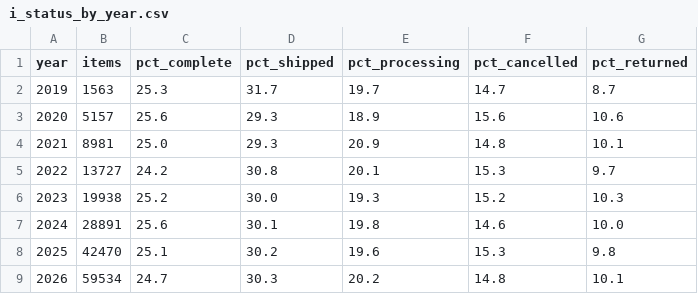
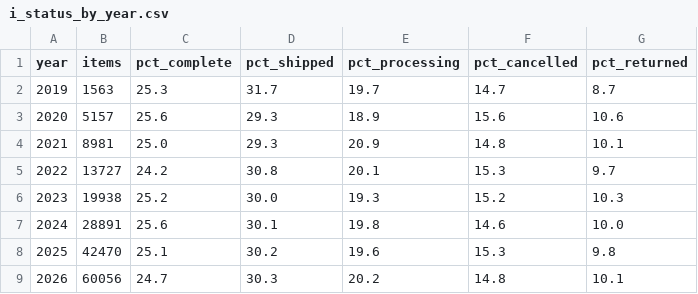
Before and after one commit to federicolira/peek-data-challenge, a CSV file: data/i_status_by_year.csv, drawn as a sheet.

```diff
--- a/data/i_status_by_year.csv
+++ b/data/i_status_by_year.csv
@@ -8,2 +8,2 @@ year,items,pct_complete,pct_shipped,pct_processing,pct_cancelled,pct_returned
 2025,42470,25.1,30.2,19.6,15.3,9.8
-2026,59534,24.7,30.3,20.2,14.8,10.1
+2026,60056,24.7,30.3,20.2,14.8,10.1
```
Also changed, not shown: data/d1_free_shipping_did.csv, data/e_retention_by_source.csv, 49 other files.
